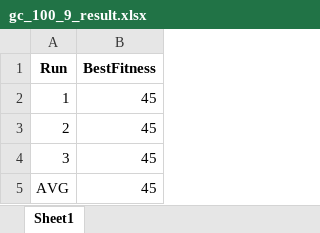
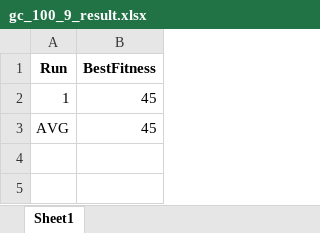
Before and after one commit to rranagungorr/ColoringGraph, an Excel workbook: visuals/gc_100_9_result.xlsx, sheet Sheet1, drawn as a sheet; values as stored, in another font and other column widths than the file's, no borders; the diff names each change by its address in the sheet, - before the commit and + after, or states it on an @@ line.

```diff
--- a/visuals/gc_100_9_result.xlsx (sheet Sheet1)
+++ b/visuals/gc_100_9_result.xlsx (sheet Sheet1)
-row 3: 2 | 45
-row 4: 3 | 45
```
Also changed, not shown: visuals/gc_250_9_result.xlsx, visuals/gc_500_9_result.xlsx, 18 other files.
